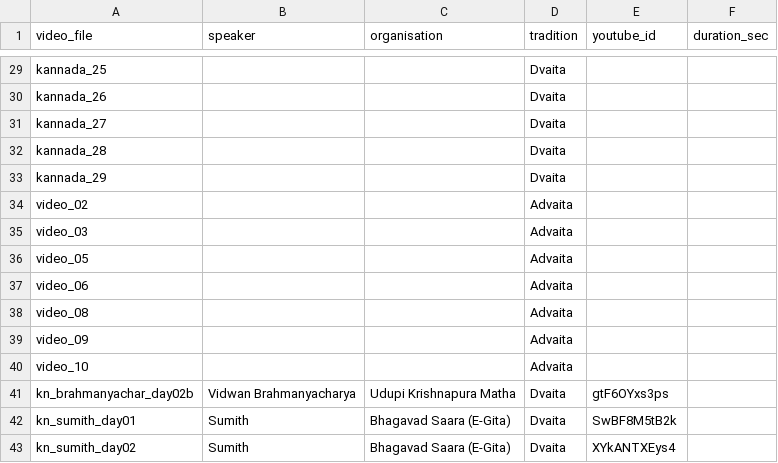
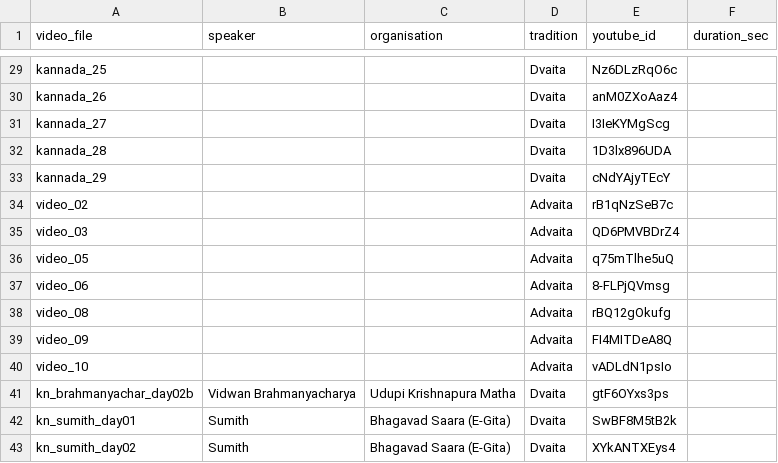
Before and after one commit to Maitreyi-V/RAG-pipeline, a CSV file: RAG-pipeline-llama/data/lecture_meta.csv, drawn as a sheet; only a part is shown, gaps mark what is left out; the diff covers the shown part only; the diff names each change by its address in the sheet, - before the commit and + after, or states it on an @@ line.

Commit message:
Fill youtube_id in lecture_meta.csv

```diff
--- a/RAG-pipeline-llama/data/lecture_meta.csv
+++ b/RAG-pipeline-llama/data/lecture_meta.csv
-E29 (youtube_id): (empty)
+E29 (youtube_id): Nz6DLzRqO6c
-E30 (youtube_id): (empty)
+E30 (youtube_id): anM0ZXoAaz4
-E31 (youtube_id): (empty)
+E31 (youtube_id): I3IeKYMgScg
-E32 (youtube_id): (empty)
+E32 (youtube_id): 1D3lx896UDA
-E33 (youtube_id): (empty)
+E33 (youtube_id): cNdYAjyTEcY
-E34 (youtube_id): (empty)
+E34 (youtube_id): rB1qNzSeB7c
-E35 (youtube_id): (empty)
+E35 (youtube_id): QD6PMVBDrZ4
-E36 (youtube_id): (empty)
+E36 (youtube_id): q75mTlhe5uQ
-E37 (youtube_id): (empty)
+E37 (youtube_id): 8-FLPjQVmsg
-E38 (youtube_id): (empty)
+E38 (youtube_id): rBQ12gOkufg
-E39 (youtube_id): (empty)
+E39 (youtube_id): FI4MITDeA8Q
-E40 (youtube_id): (empty)
+E40 (youtube_id): vADLdN1psIo
```
Also changed, not shown: 27 edited cells elsewhere in this file.
